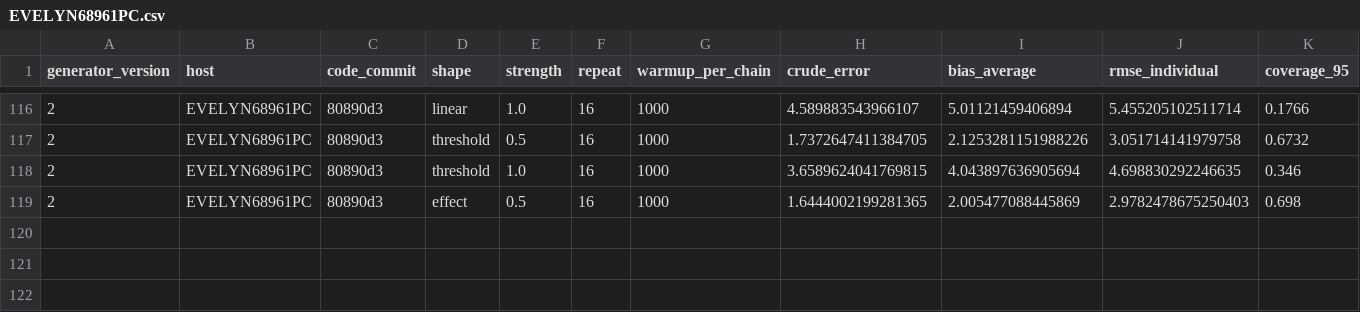
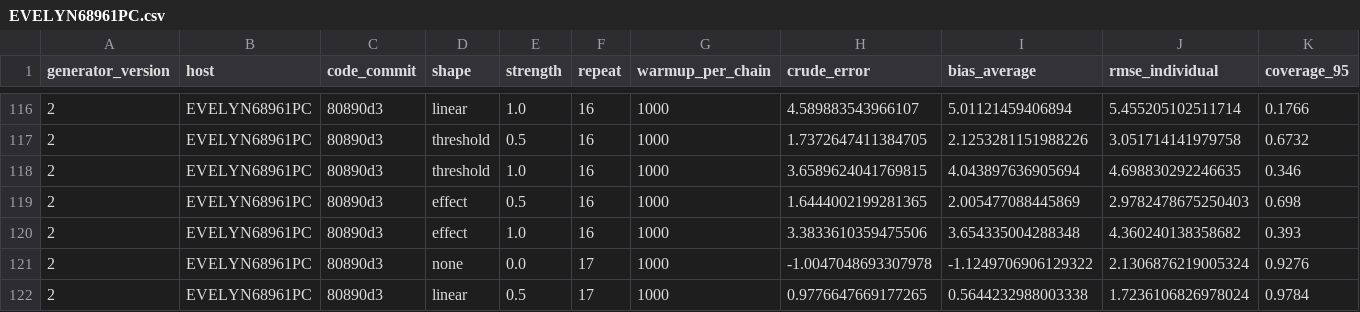
Before and after one commit to Evelyn68961/hidden-confounding-stress-test, a CSV file: results/generator-v2/forest_warmup_1000/EVELYN68961PC.csv, drawn as a sheet; only a part is shown, gaps mark what is left out; rows hold the shown columns only; the diff names each change by its address in the sheet, - before the commit and + after, or states it on an @@ line.

```diff
--- a/results/generator-v2/forest_warmup_1000/EVELYN68961PC.csv
+++ b/results/generator-v2/forest_warmup_1000/EVELYN68961PC.csv
+row 120: 2 | EVELYN68961PC | 80890d3 | effect | 1.0 | 16 | 1000 | 3.3833610359475506 | 3.654335004288348 | 4.360240138358682 | 0.393
+row 121: 2 | EVELYN68961PC | 80890d3 | none | 0.0 | 17 | 1000 | -1.0047048693307978 | -1.1249706906129322 | 2.1306876219005324 | 0.9276
+row 122: 2 | EVELYN68961PC | 80890d3 | linear | 0.5 | 17 | 1000 | 0.9776647669177265 | 0.5644232988003338 | 1.7236106826978024 | 0.9784
```
Also changed, not shown: 1 other file.
